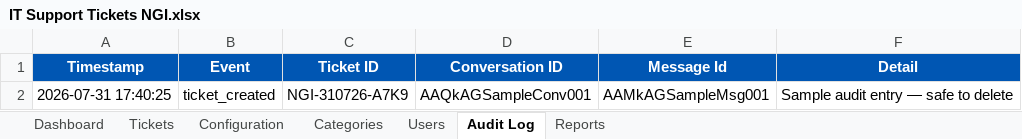
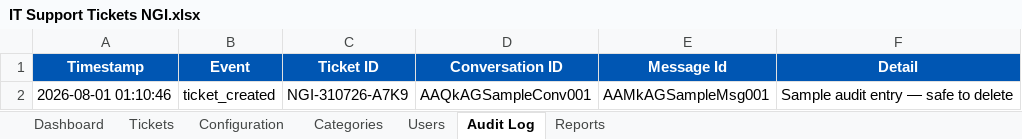
Before and after one commit to RushakPachpande/IT-Helpdesk, an Excel workbook: assets/IT Support Tickets NGI.xlsx, sheet Audit Log, drawn as a sheet; values as stored, in another font and other column widths than the file's, no borders; table styles not drawn; the diff names each change by its address in the sheet, - before the commit and + after, or states it on an @@ line.

```diff
--- a/assets/IT Support Tickets NGI.xlsx (sheet Audit Log)
+++ b/assets/IT Support Tickets NGI.xlsx (sheet Audit Log)
-A2 (Timestamp): 2026-07-31 17:40:25
+A2 (Timestamp): 2026-08-01 01:10:46
```
Also changed, not shown: sheet Tickets, sheet Users, sheet Dashboard, sheet Configuration, charts or pictures, assets/IT Support Tickets.xlsx, 10 other files.
